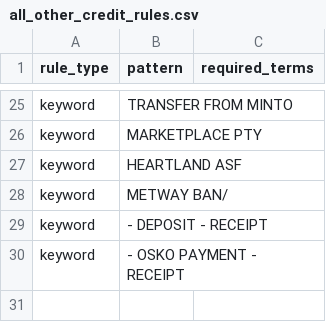
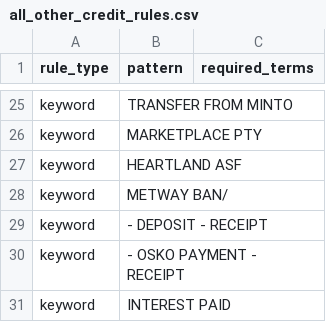
Before and after one commit to EliamZhang/Auto_Rule_Extension, a CSV file: raw/all_other_credit_rule/all_other_credit_rules.csv, drawn as a sheet; only a part is shown, gaps mark what is left out; the diff names each change by its address in the sheet, - before the commit and + after, or states it on an @@ line.

```diff
--- a/raw/all_other_credit_rule/all_other_credit_rules.csv
+++ b/raw/all_other_credit_rule/all_other_credit_rules.csv
+row 31: keyword | INTEREST PAID
```
Also changed, not shown: raw/catch_all_rule/catch_all_rules.csv, raw/liability_rule/debt_collection_rules.csv, 3 other files.
